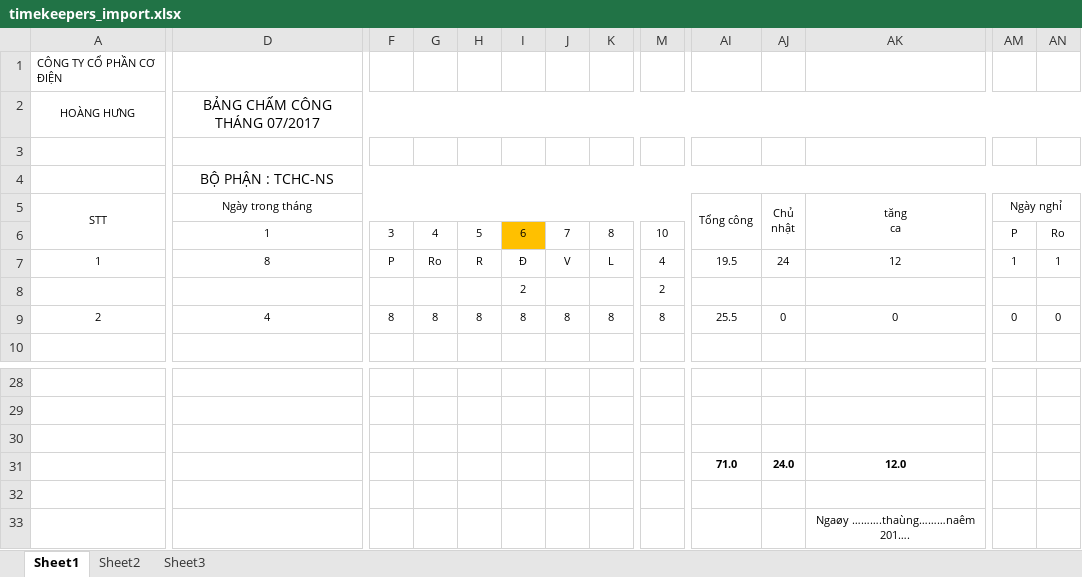
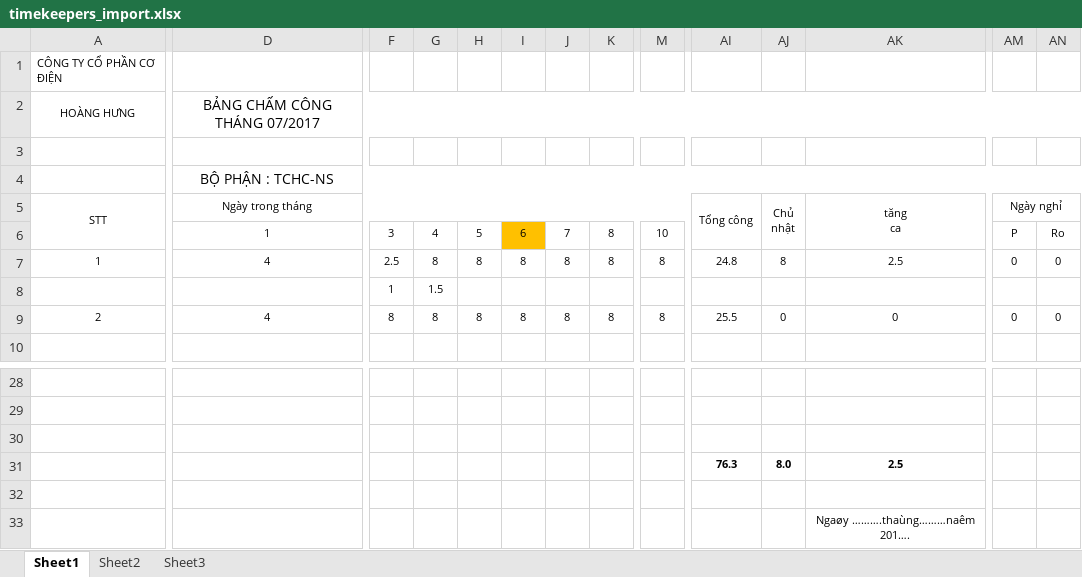
Before and after one commit to phannguyentri/02017F, an Excel workbook: files/timekeepers_import.xlsx, sheet Sheet1, drawn as a sheet; only a part is shown, gaps mark what is left out; values as stored, in another font and other column widths than the file's, no borders; removed rows and columns are numbered as before the commit, all else as after; rows hold the shown columns only; the diff covers the shown part only; the diff names each change by its address in the sheet, - before the commit and + after, or states it on an @@ line.

Commit message:
Backup before fix function import_xls timekeeper

```diff
--- a/files/timekeepers_import.xlsx (sheet Sheet1)
+++ b/files/timekeepers_import.xlsx (sheet Sheet1)
-D7: 8
+D7: 4
-F7: P
+F7: 2.5
-G7: Ro
+G7: 8
-H7: R
+H7: 8
-I7: Đ
+I7: 8
-J7: V
+J7: 8
-K7: L
+K7: 8
-M7: 4
+M7: 8
-AI7: 19.5
+AI7: 24.8
-AJ7: 24
+AJ7: 8
-AK7: 12
+AK7: 2.5
-AM7: 1
+AM7: 0
-AN7: 1
+AN7: 0
-row 8:  |  |  |  |  | 2 |  |  | 2
+row 8:  |  | 1 | 1.5
-row 31:  |  |  |  |  |  |  |  |  | 71.0 | 24.0 | 12.0
+row 31:  |  |  |  |  |  |  |  |  | 76.3 | 8.0 | 2.5
```
Also changed, not shown: 3 edited cells elsewhere in this sheet, 7 other files.
